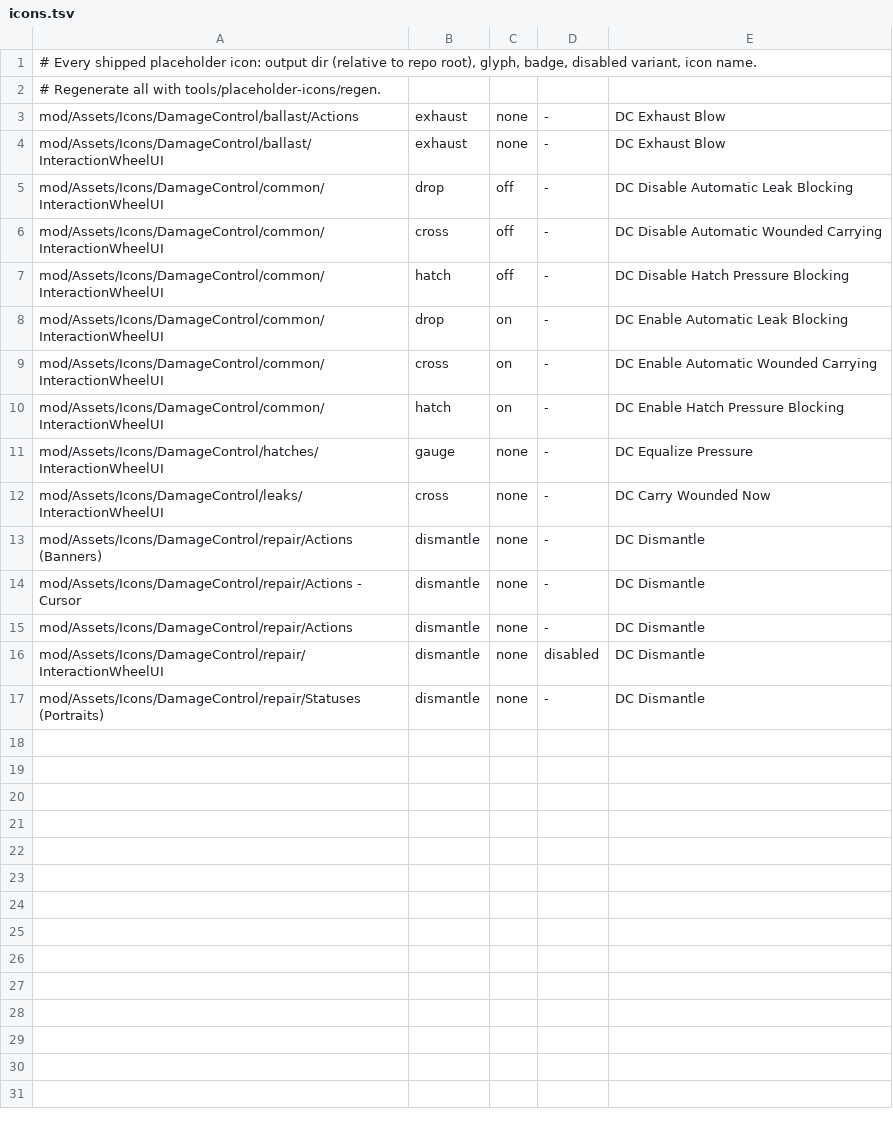
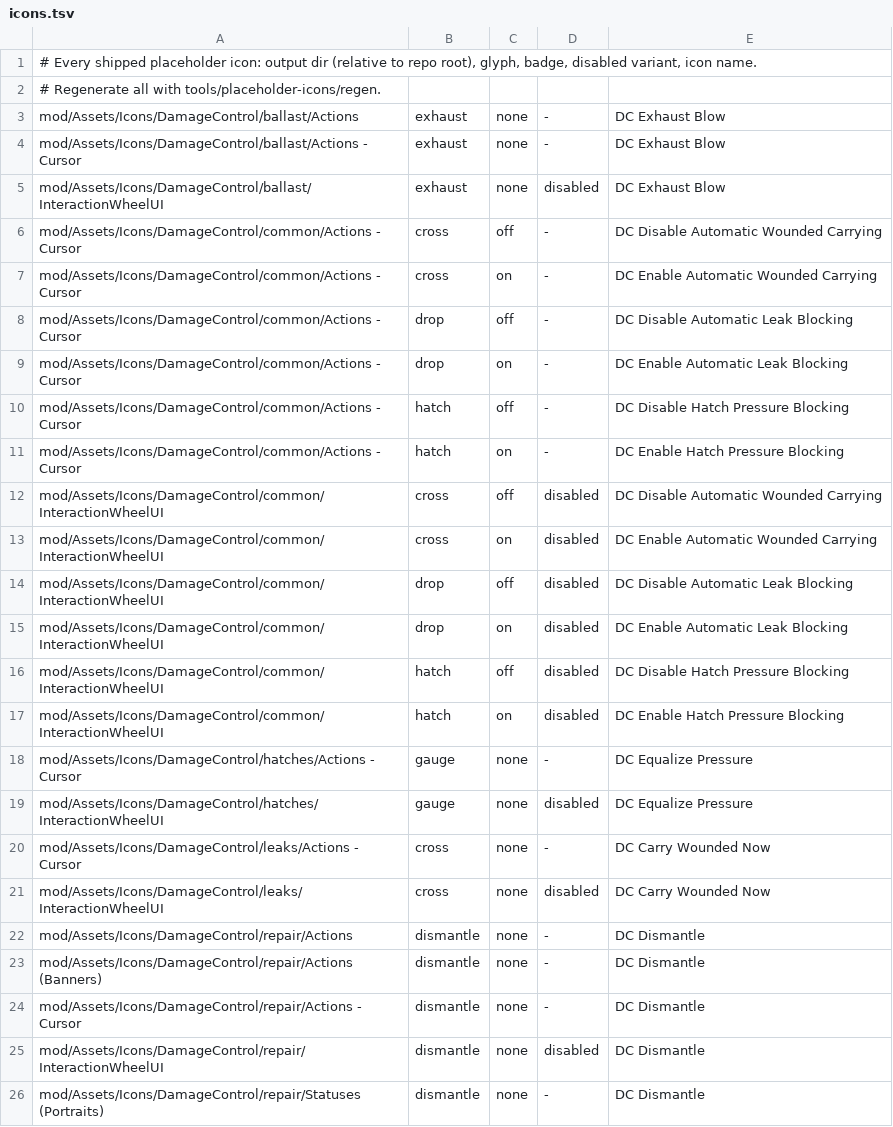
Before and after one commit to awkay/damage-control-mod, a TSV file: tools/placeholder-icons/icons.tsv, drawn as a sheet.

Commit message:
Add cursor and disabled icon variants for every wheel action.
- The game asked for Actions - Cursor and (Disabled) icons the mod did not ship and fell back to defaults
- icons.tsv now lists a cursor icon and a disabled wheel variant for each action; regenerated

```diff
--- a/tools/placeholder-icons/icons.tsv
+++ b/tools/placeholder-icons/icons.tsv
@@ -3,14 +3,23 @@
 mod/Assets/Icons/DamageControl/ballast/Actions	exhaust	none	-	DC Exhaust Blow
-mod/Assets/Icons/DamageControl/ballast/InteractionWheelUI	exhaust	none	-	DC Exhaust Blow
-mod/Assets/Icons/DamageControl/common/InteractionWheelUI	drop	off	-	DC Disable Automatic Leak Blocking
-mod/Assets/Icons/DamageControl/common/InteractionWheelUI	cross	off	-	DC Disable Automatic Wounded Carrying
-mod/Assets/Icons/DamageControl/common/InteractionWheelUI	hatch	off	-	DC Disable Hatch Pressure Blocking
-mod/Assets/Icons/DamageControl/common/InteractionWheelUI	drop	on	-	DC Enable Automatic Leak Blocking
-mod/Assets/Icons/DamageControl/common/InteractionWheelUI	cross	on	-	DC Enable Automatic Wounded Carrying
-mod/Assets/Icons/DamageControl/common/InteractionWheelUI	hatch	on	-	DC Enable Hatch Pressure Blocking
-mod/Assets/Icons/DamageControl/hatches/InteractionWheelUI	gauge	none	-	DC Equalize Pressure
-mod/Assets/Icons/DamageControl/leaks/InteractionWheelUI	cross	none	-	DC Carry Wounded Now
+mod/Assets/Icons/DamageControl/ballast/Actions - Cursor	exhaust	none	-	DC Exhaust Blow
+mod/Assets/Icons/DamageControl/ballast/InteractionWheelUI	exhaust	none	disabled	DC Exhaust Blow
+mod/Assets/Icons/DamageControl/common/Actions - Cursor	cross	off	-	DC Disable Automatic Wounded Carrying
+mod/Assets/Icons/DamageControl/common/Actions - Cursor	cross	on	-	DC Enable Automatic Wounded Carrying
+mod/Assets/Icons/DamageControl/common/Actions - Cursor	drop	off	-	DC Disable Automatic Leak Blocking
+mod/Assets/Icons/DamageControl/common/Actions - Cursor	drop	on	-	DC Enable Automatic Leak Blocking
+mod/Assets/Icons/DamageControl/common/Actions - Cursor	hatch	off	-	DC Disable Hatch Pressure Blocking
+mod/Assets/Icons/DamageControl/common/Actions - Cursor	hatch	on	-	DC Enable Hatch Pressure Blocking
+mod/Assets/Icons/DamageControl/common/InteractionWheelUI	cross	off	disabled	DC Disable Automatic Wounded Carrying
+mod/Assets/Icons/DamageControl/common/InteractionWheelUI	cross	on	disabled	DC Enable Automatic Wounded Carrying
+mod/Assets/Icons/DamageControl/common/InteractionWheelUI	drop	off	disabled	DC Disable Automatic Leak Blocking
+mod/Assets/Icons/DamageControl/common/InteractionWheelUI	drop	on	disabled	DC Enable Automatic Leak Blocking
+mod/Assets/Icons/DamageControl/common/InteractionWheelUI	hatch	off	disabled	DC Disable Hatch Pressure Blocking
+mod/Assets/Icons/DamageControl/common/InteractionWheelUI	hatch	on	disabled	DC Enable Hatch Pressure Blocking
+mod/Assets/Icons/DamageControl/hatches/Actions - Cursor	gauge	none	-	DC Equalize Pressure
+mod/Assets/Icons/DamageControl/hatches/InteractionWheelUI	gauge	none	disabled	DC Equalize Pressure
+mod/Assets/Icons/DamageControl/leaks/Actions - Cursor	cross	none	-	DC Carry Wounded Now
+mod/Assets/Icons/DamageControl/leaks/InteractionWheelUI	cross	none	disabled	DC Carry Wounded Now
+mod/Assets/Icons/DamageControl/repair/Actions	dismantle	none	-	DC Dismantle
 mod/Assets/Icons/DamageControl/repair/Actions (Banners)	dismantle	none	-	DC Dismantle
 mod/Assets/Icons/DamageControl/repair/Actions - Cursor	dismantle	none	-	DC Dismantle
-mod/Assets/Icons/DamageControl/repair/Actions	dismantle	none	-	DC Dismantle
 mod/Assets/Icons/DamageControl/repair/InteractionWheelUI	dismantle	none	disabled	DC Dismantle
```
Also changed, not shown: 27 other files.
